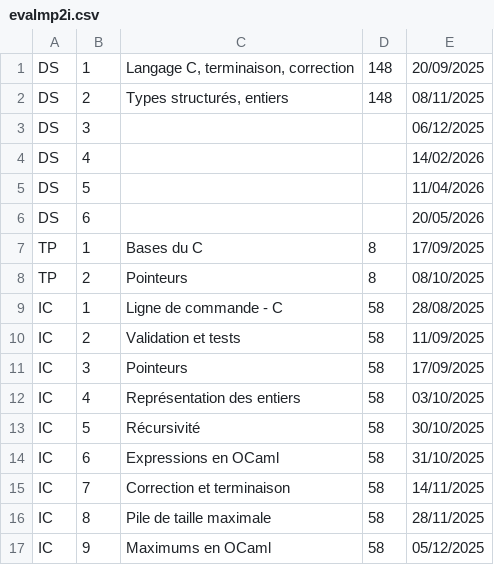
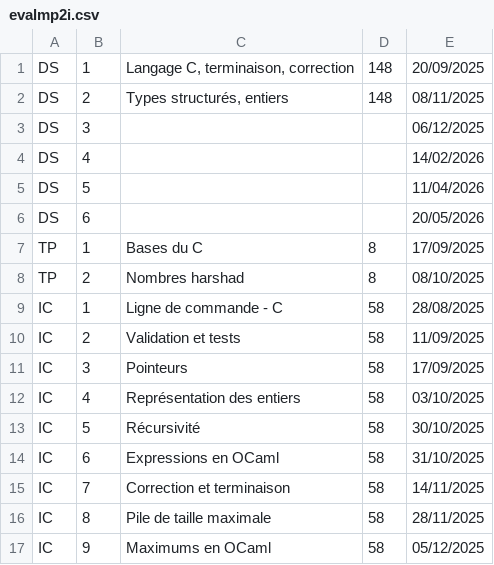
Before and after one commit to fabricenativel/cpge-info, a CSV file: evalmp2i.csv, drawn as a sheet.

```diff
--- a/evalmp2i.csv
+++ b/evalmp2i.csv
@@ -7,3 +7,3 @@ DS;6;;;20/05/2026
 TP;1;Bases du C;8;17/09/2025
-TP;2;Pointeurs;8;08/10/2025
+TP;2;Nombres harshad;8;08/10/2025
 IC;1;Ligne de commande - C;58;28/08/2025
```
Also changed, not shown: 9 other files.
